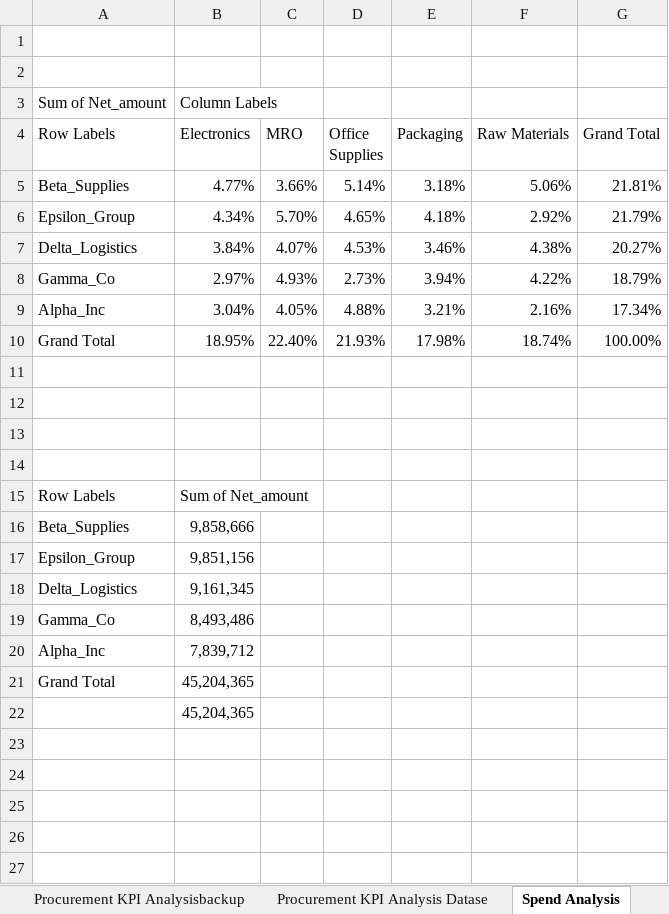
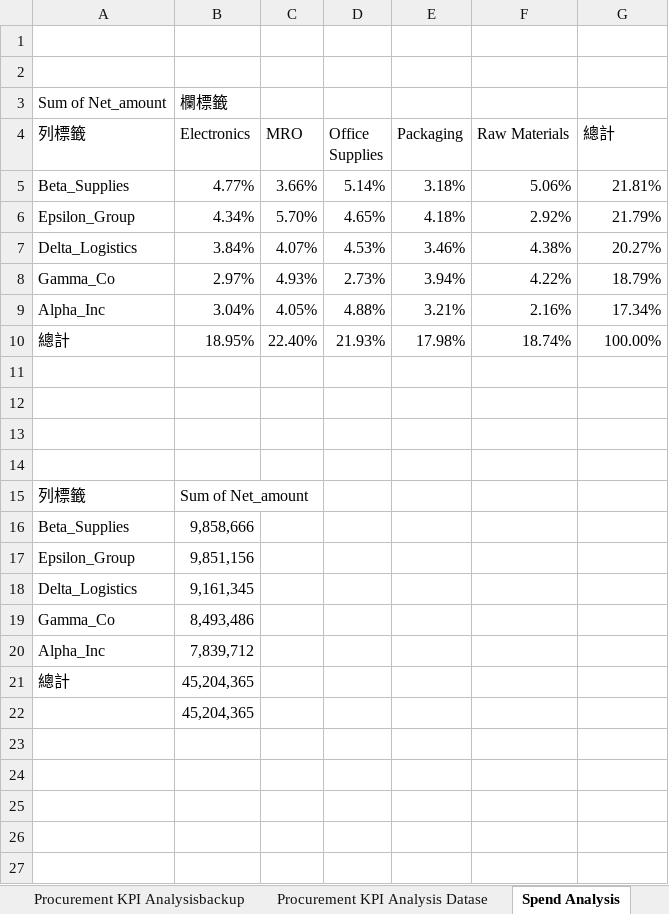
Before and after one commit to Vincentchien1995/Data-Business-Analysis-Portfolio, an Excel workbook: FP&A_Analytics/Procurement_Cost_Optimization/Procurement_KPI_Analysis.xlsx, sheet Spend Analysis, drawn as a sheet; only a part is shown; values as stored, in another font and other column widths than the file's, no borders; charts and pictures not drawn; the diff names each change by its address in the sheet, - before the commit and + after, or states it on an @@ line.

```diff
--- a/FP&A_Analytics/Procurement_Cost_Optimization/Procurement_KPI_Analysis.xlsx (sheet Spend Analysis)
+++ b/FP&A_Analytics/Procurement_Cost_Optimization/Procurement_KPI_Analysis.xlsx (sheet Spend Analysis)
-B3 (Electronics): Column Labels
+B3 (Electronics): 欄標籤
-A4: Row Labels
+A4: 列標籤
-G4: Grand Total
+G4: 總計
-A10 (列標籤): Grand Total
+A10 (列標籤): 總計
-A15 (列標籤): Row Labels
+A15 (列標籤): 列標籤
-A21 (列標籤): Grand Total
+A21 (列標籤): 總計
```
Also changed, not shown: sheet Supplier performance analysis, sheet Cost Analysis, charts or pictures.
